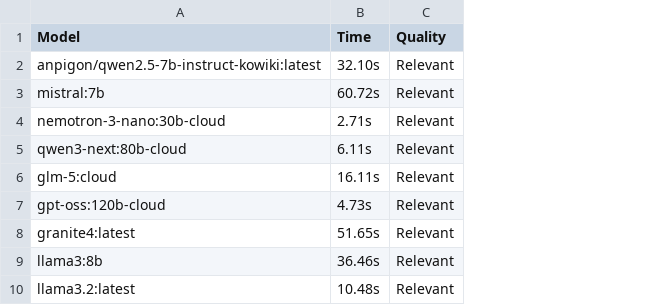
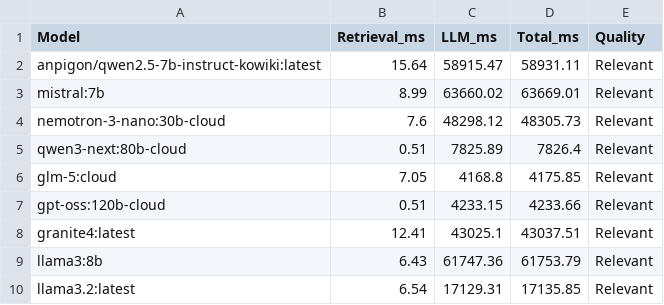
Before and after one commit to Mrhaneul/chatbot_cm, a CSV file: research/claudecode_modelcomp.csv, drawn as a sheet; removed rows and columns are numbered as before the commit, all else as after; the diff names each change by its address in the sheet, - before the commit and + after, or states it on an @@ line.

Commit message:
Reorganize benchmark, CSV, and report files into research folder

```diff
--- a/research/claudecode_modelcomp.csv
+++ b/research/claudecode_modelcomp.csv
-column B (Time), rows 2-10: 32.10s | 60.72s | 2.71s | 6.11s | 16.11s | 4.73s | 51.65s | 36.46s | 10.48s
+column B (Retrieval_ms), rows 2-10: 15.64 | 8.99 | 7.6 | 0.51 | 7.05 | 0.51 | 12.41 | 6.43 | 6.54
+column C (LLM_ms), rows 2-10: 58915.47 | 63660.02 | 48298.12 | 7825.89 | 4168.8 | 4233.15 | 43025.1 | 61747.36 | 17129.31
+column D (Total_ms), rows 2-10: 58931.11 | 63669.01 | 48305.73 | 7826.4 | 4175.85 | 4233.66 | 43037.51 | 61753.79 | 17135.85
```
Also changed, not shown: 12 other files.
